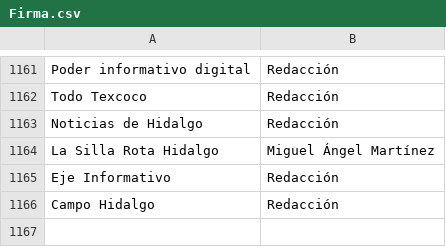
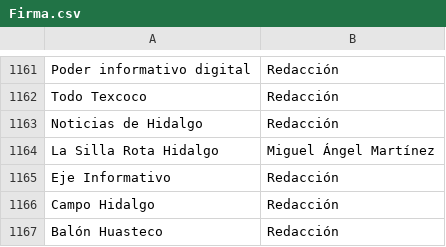
Before and after one commit to thelonious9/Enlaces, a CSV file: Firma.csv, drawn as a sheet; only a part is shown, gaps mark what is left out.

Commit message:
Agrego dos medios y firmas de RRSS

```diff
--- a/Firma.csv
+++ b/Firma.csv
@@ -1166 +1166,2 @@ Eje Informativo,Redacción
 Campo Hidalgo,Redacción
+Balón Huasteco,Redacción
```
Also changed, not shown: Medio.csv.
